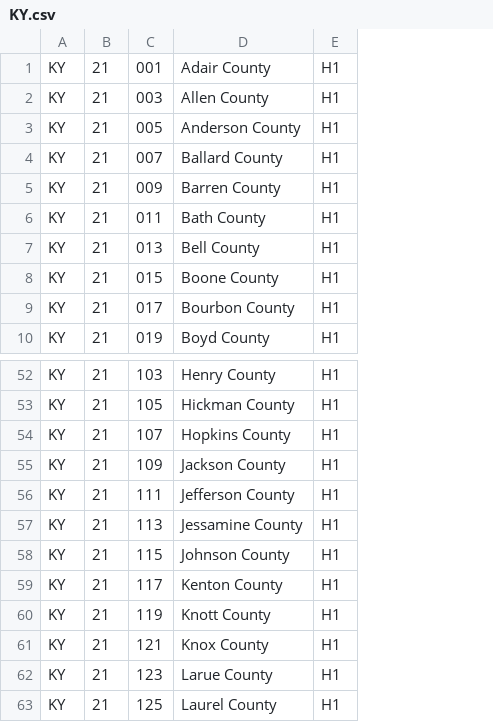
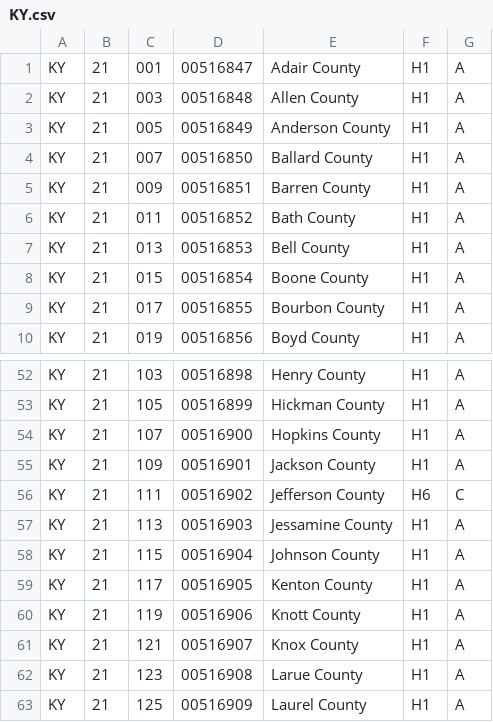
Before and after one commit to 3barroso/fips_lookup, a CSV file: lib/data/county/KY.csv, drawn as a sheet; only a part is shown, gaps mark what is left out; addresses are those after the commit; the diff names each change by its address in the sheet, - before the commit and + after, or states it on an @@ line.

```diff
--- a/lib/data/county/KY.csv
+++ b/lib/data/county/KY.csv
+column D, rows 1-10: 00516847 | 00516848 | 00516849 | 00516850 | 00516851 | 00516852 | 00516853 | 00516854 | 00516855 | 00516856; rows 52-63: 00516898 | 00516899 | 00516900 | 00516901 | 00516902 | 00516903 | 00516904 | 00516905 | 00516906 | 00516907 | 00516908 | 00516909
+column G, rows 1-10: all A; rows 52-63: A | A | A | A | C | A | A | A | A | A | A | A
-F56: H1
+F56: H6
```
Also changed, not shown: lib/data/county/GA.csv, lib/data/county/KS.csv, 54 other files.
